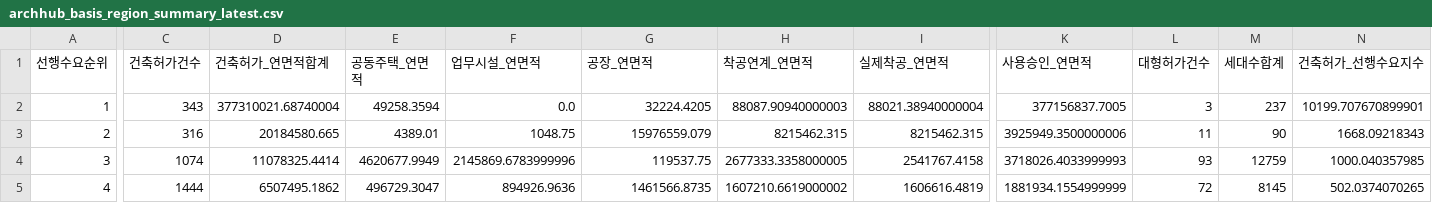
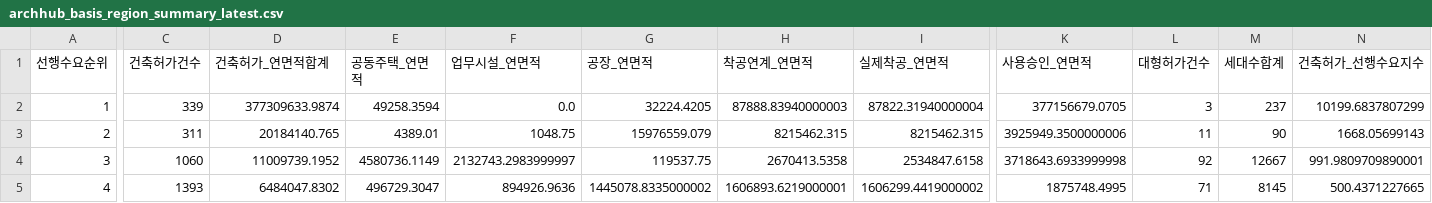
Before and after one commit to Ronaldooh123/steel-demand-report, a CSV file: data/cache/archhub_basis_region_summary_latest.csv, drawn as a sheet; only a part is shown, gaps mark what is left out; the diff covers the shown part only; the diff names each change by its address in the sheet, - before the commit and + after, or states it on an @@ line.

```diff
--- a/data/cache/archhub_basis_region_summary_latest.csv
+++ b/data/cache/archhub_basis_region_summary_latest.csv
-C2 (건축허가건수): 343
+C2 (건축허가건수): 339
-D2 (건축허가_연면적합계): 377310021.68740004
+D2 (건축허가_연면적합계): 377309633.9874
-H2 (착공연계_연면적): 88087.90940000003
+H2 (착공연계_연면적): 87888.83940000003
-I2 (실제착공_연면적): 88021.38940000004
+I2 (실제착공_연면적): 87822.31940000004
-K2 (사용승인_연면적): 377156837.7005
+K2 (사용승인_연면적): 377156679.0705
-N2 (건축허가_선행수요지수): 10199.707670899901
+N2 (건축허가_선행수요지수): 10199.6837807299
-C3 (건축허가건수): 316
+C3 (건축허가건수): 311
-D3 (건축허가_연면적합계): 20184580.665
+D3 (건축허가_연면적합계): 20184140.765
-N3 (건축허가_선행수요지수): 1668.09218343
+N3 (건축허가_선행수요지수): 1668.05699143
-C4 (건축허가건수): 1074
+C4 (건축허가건수): 1060
-D4 (건축허가_연면적합계): 11078325.4414
+D4 (건축허가_연면적합계): 11009739.1952
-E4 (공동주택_연면적): 4620677.9949
+E4 (공동주택_연면적): 4580736.1149
-F4 (업무시설_연면적): 2145869.6783999996
+F4 (업무시설_연면적): 2132743.2983999997
-H4 (착공연계_연면적): 2677333.3358000005
+H4 (착공연계_연면적): 2670413.5358
-I4 (실제착공_연면적): 2541767.4158
+I4 (실제착공_연면적): 2534847.6158
-K4 (사용승인_연면적): 3718026.4033999993
+K4 (사용승인_연면적): 3718643.6933999998
-L4 (대형허가건수): 93
+L4 (대형허가건수): 92
-M4 (세대수합계): 12759
+M4 (세대수합계): 12667
-N4 (건축허가_선행수요지수): 1000.040357985
+N4 (건축허가_선행수요지수): 991.9809709890001
-C5 (건축허가건수): 1444
+C5 (건축허가건수): 1393
-D5 (건축허가_연면적합계): 6507495.1862
+D5 (건축허가_연면적합계): 6484047.8302
-G5 (공장_연면적): 1461566.8735
+G5 (공장_연면적): 1445078.8335000002
-H5 (착공연계_연면적): 1607210.6619000002
+H5 (착공연계_연면적): 1606893.6219000001
-I5 (실제착공_연면적): 1606616.4819
+I5 (실제착공_연면적): 1606299.4419000002
-K5 (사용승인_연면적): 1881934.1554999999
+K5 (사용승인_연면적): 1875748.4995
-L5 (대형허가건수): 72
+L5 (대형허가건수): 71
-N5 (건축허가_선행수요지수): 502.0374070265
+N5 (건축허가_선행수요지수): 500.4371227665
```
Also changed, not shown: 86 edited cells elsewhere in this file, 2 other files.
